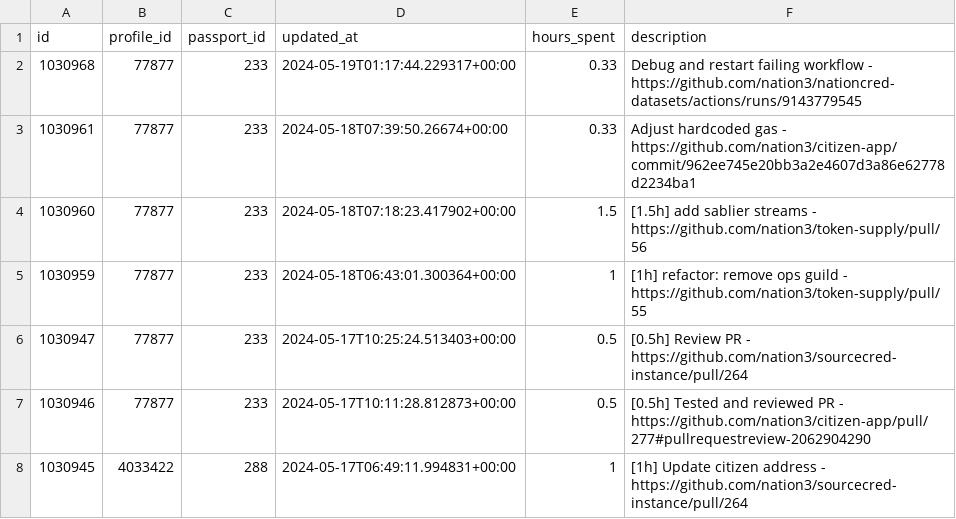
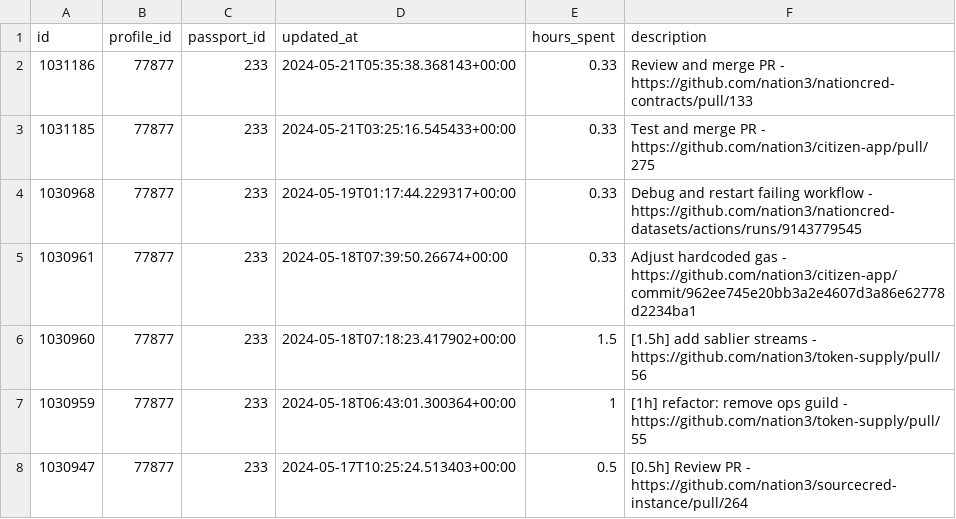
Before and after one commit to nation3/citizen-rewards, a CSV file: development-guild/contributions/coordinape-contributions.csv, drawn as a sheet; only a part is shown; the shorter side is filled out with more unchanged rows; the diff names each change by its address in the sheet, - before the commit and + after, or states it on an @@ line.

Commit message:
🧙 development guild - fetch coordinape contributions

```diff
--- a/development-guild/contributions/coordinape-contributions.csv
+++ b/development-guild/contributions/coordinape-contributions.csv
+row 2: 1031186 | 77877 | 233 | 2024-05-21T05:35:38.368143+00:00 | 0.33 | Review and merge PR - https://github.com/nation3/nationcred-contracts/pull/133
+row 3: 1031185 | 77877 | 233 | 2024-05-21T03:25:16.545433+00:00 | 0.33 | Test and merge PR - https://github.com/nation3/citizen-app/pull/275
```
